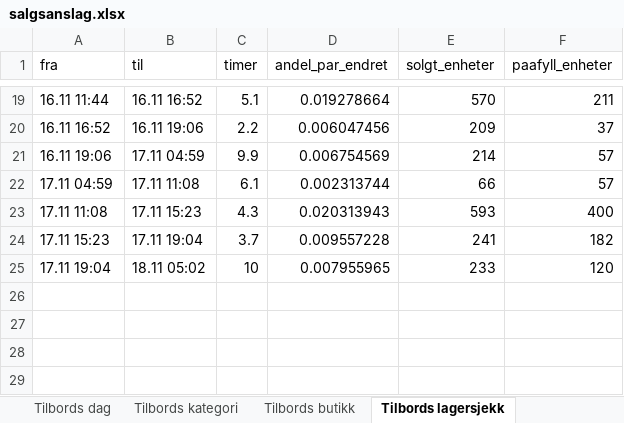
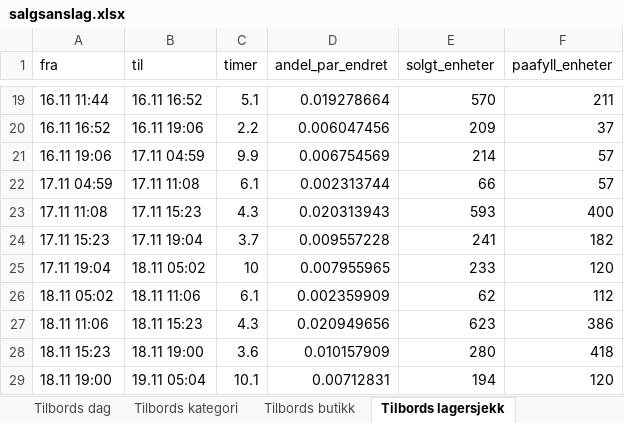
Before and after one commit to hakonbfuglu-hub/kitchn-tilbords-nowcast, an Excel workbook: rapport/salgsanslag/salgsanslag.xlsx, sheet Tilbords lagersjekk, drawn as a sheet; only a part is shown, gaps mark what is left out; values as stored, in another font and other column widths than the file's, no borders; the diff names each change by its address in the sheet, - before the commit and + after, or states it on an @@ line.

```diff
--- a/rapport/salgsanslag/salgsanslag.xlsx (sheet Tilbords lagersjekk)
+++ b/rapport/salgsanslag/salgsanslag.xlsx (sheet Tilbords lagersjekk)
+row 26: 18.11 05:02 | 18.11 11:06 | 6.1 | 0.002359909 | 62 | 112
+row 27: 18.11 11:06 | 18.11 15:23 | 4.3 | 0.020949656 | 623 | 386
+row 28: 18.11 15:23 | 18.11 19:00 | 3.6 | 0.010157909 | 280 | 418
+row 29: 18.11 19:00 | 19.11 05:04 | 10.1 | 0.00712831 | 194 | 120
```
Also changed, not shown: sheet Kitchn lagersjekk, sheet Tilbords dag, sheet Kitchn dag, sheet Tilbords kontroller, sheet Kitchn kontroller, sheet Tilbords kategori, 3 more sheets, 30 other files.
